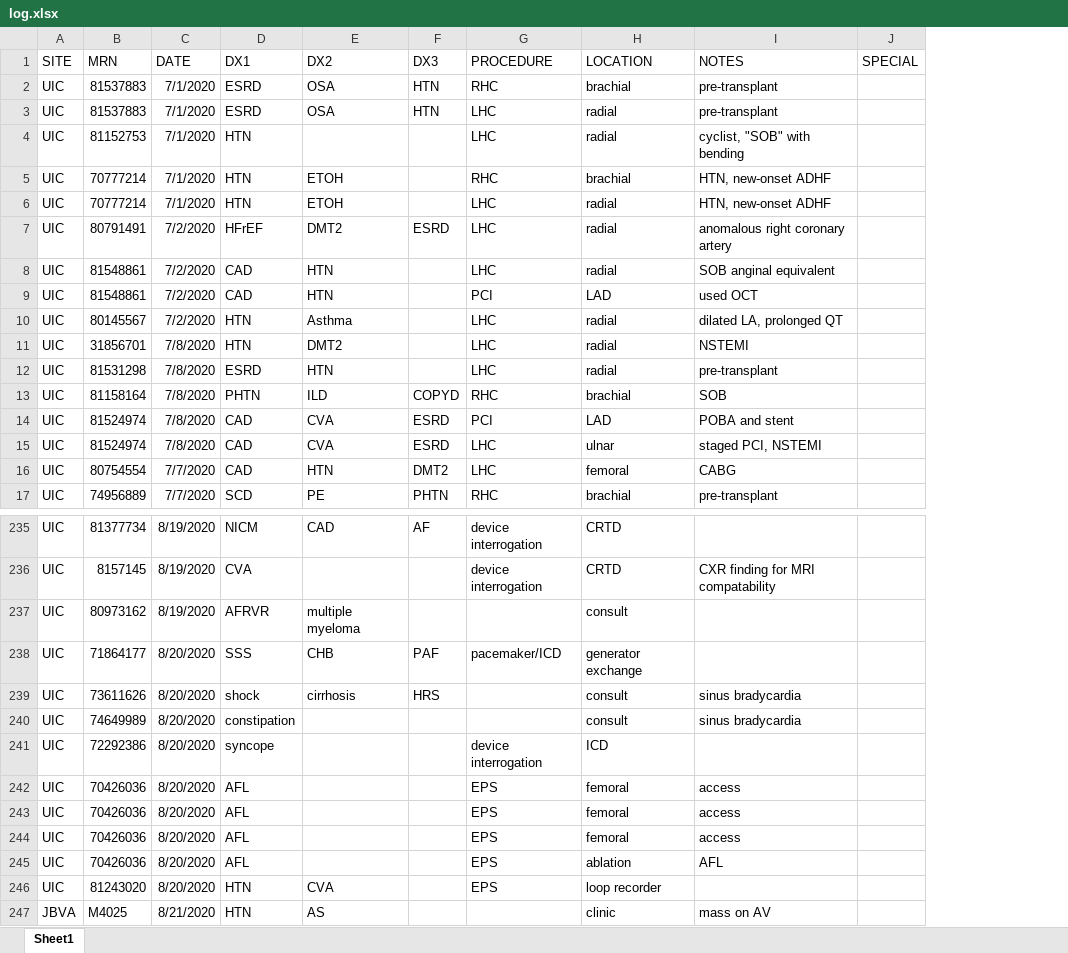
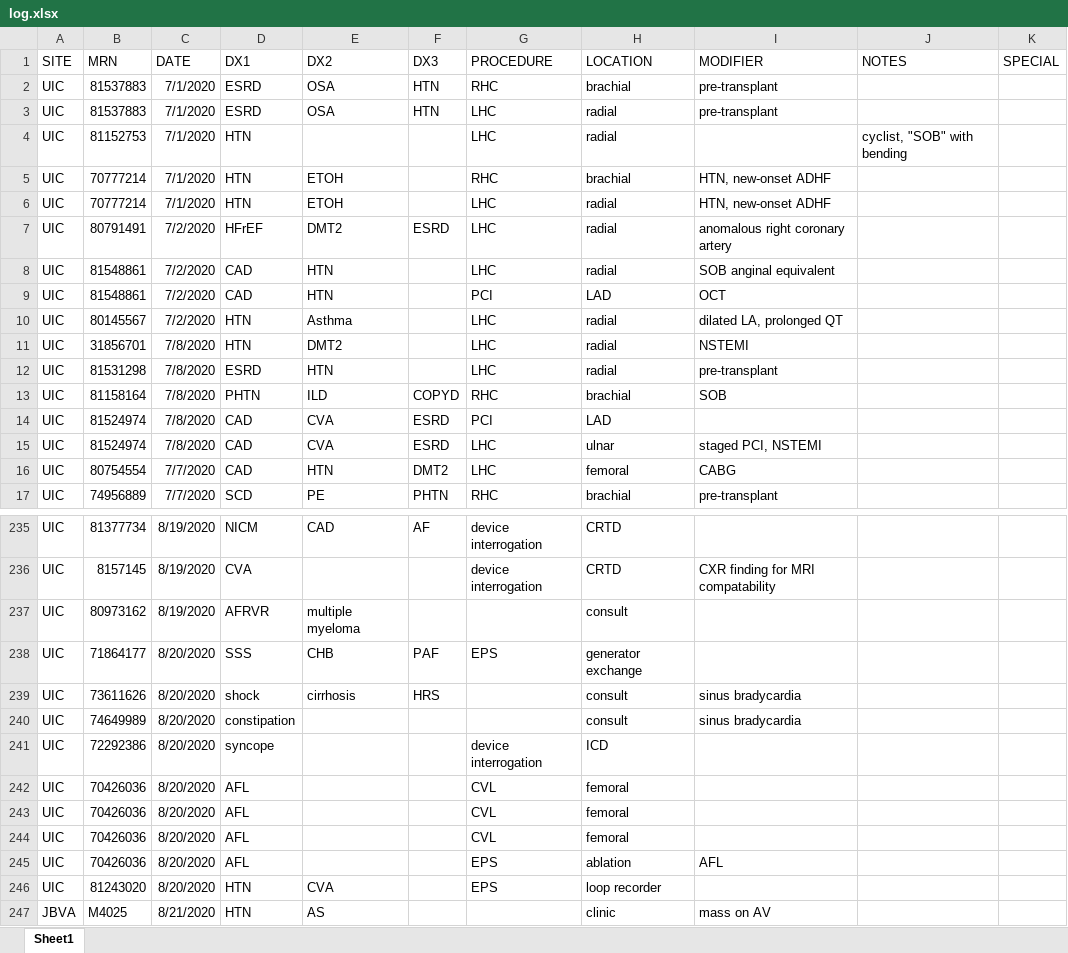
Before and after one commit to asshah4/clinical, an Excel workbook: log.xlsx, sheet Sheet1, drawn as a sheet; only a part is shown, gaps mark what is left out; values as stored, in another font and other column widths than the file's, no borders; the diff covers the shown part only; the diff names each change by its address in the sheet, - before the commit and + after, or states it on an @@ line.

```diff
--- a/log.xlsx (sheet Sheet1)
+++ b/log.xlsx (sheet Sheet1)
+column J (NOTES), row 4: cyclist, "SOB" with bending
-I1: NOTES
+I1: MODIFIER
-I4 (MODIFIER): cyclist, "SOB" with bending
+I4 (MODIFIER): (empty)
-I9 (MODIFIER): used OCT
+I9 (MODIFIER): OCT
-I14 (MODIFIER): POBA and stent
+I14 (MODIFIER): (empty)
-G238 (PROCEDURE): pacemaker/ICD
+G238 (PROCEDURE): EPS
-G242:G244 (PROCEDURE): EPS
+G242:G244 (PROCEDURE): CVL
-I242:I244 (MODIFIER): access
+I242:I244 (MODIFIER): (empty)
```
Also changed, not shown: 320 added rows and 8 edited cells elsewhere in this sheet, 34 other files.
